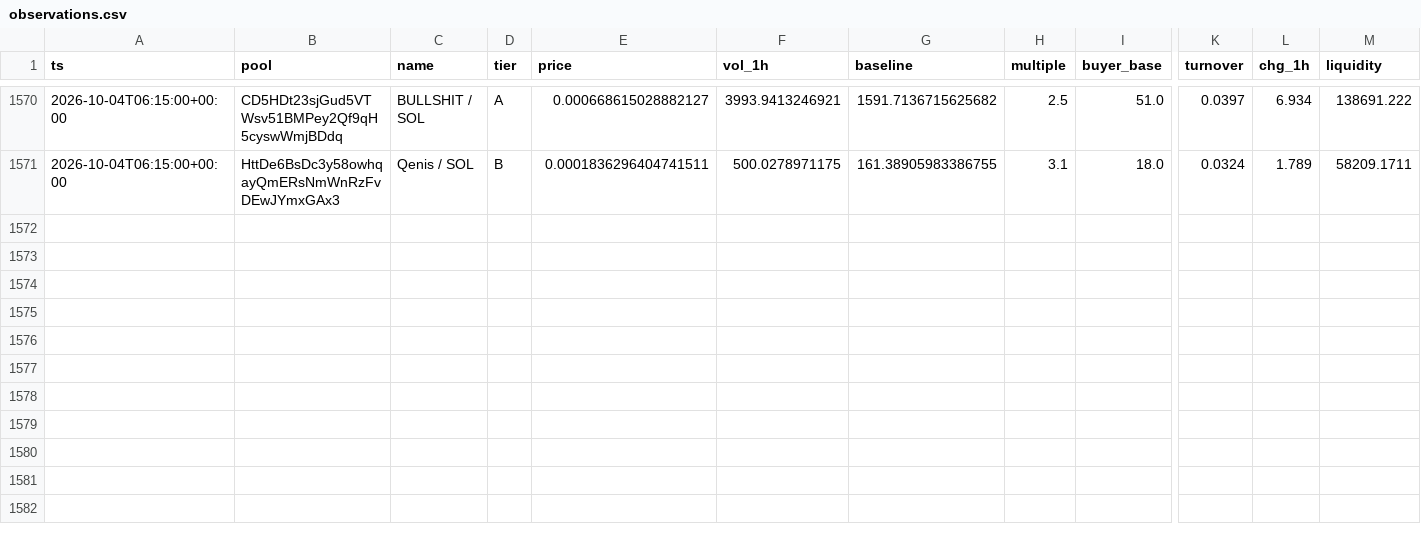
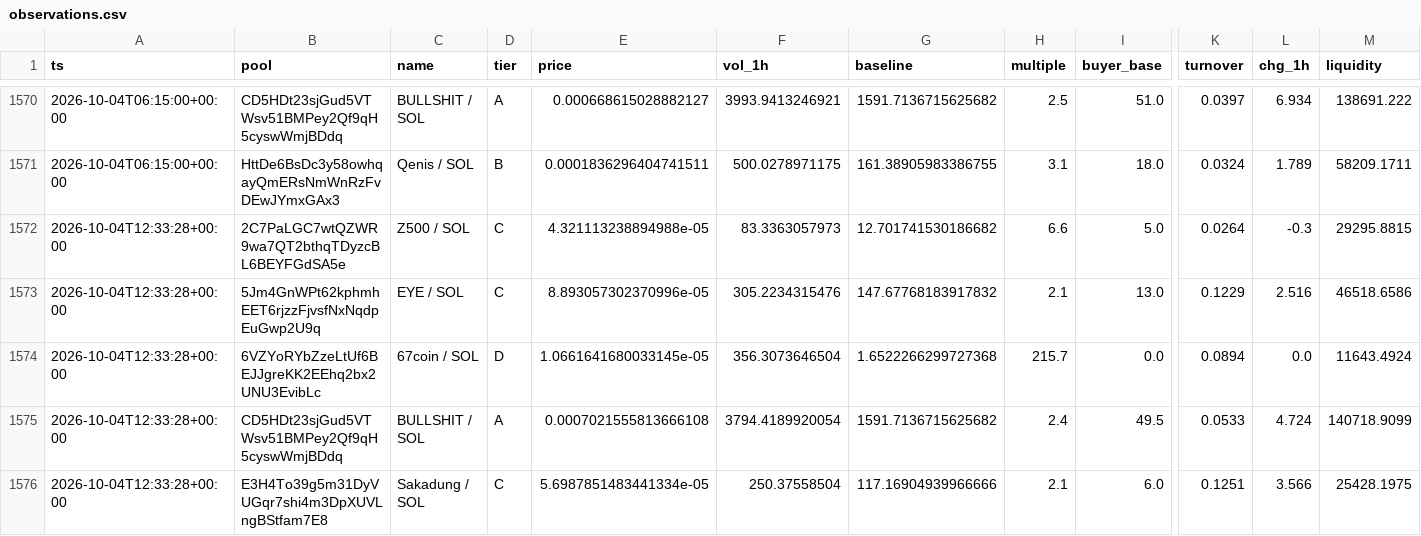
Before and after one commit to kennyasamoah/Kryptsig, a CSV file: observations.csv, drawn as a sheet; only a part is shown, gaps mark what is left out; rows hold the shown columns only; the diff names each change by its address in the sheet, - before the commit and + after, or states it on an @@ line.

```diff
--- a/observations.csv
+++ b/observations.csv
+row 1572: 2026-10-04T12:33:28+00:00 | 2C7PaLGC7wtQZWR9wa7QT2bthqTDyzcBL6BEYFGdSA5e | Z500 / SOL | C | 4.321113238894988e-05 | 83.3363057973 | 12.701741530186682 | 6.6 | 5.0 | 0.0264 | -0.3 | 29295.8815
+row 1573: 2026-10-04T12:33:28+00:00 | 5Jm4GnWPt62kphmhEET6rjzzFjvsfNxNqdpEuGwp2U9q | EYE / SOL | C | 8.893057302370996e-05 | 305.2234315476 | 147.67768183917832 | 2.1 | 13.0 | 0.1229 | 2.516 | 46518.6586
+row 1574: 2026-10-04T12:33:28+00:00 | 6VZYoRYbZzeLtUf6BEJJgreKK2EEhq2bx2UNU3EvibLc | 67coin / SOL | D | 1.0661641680033145e-05 | 356.3073646504 | 1.6522266299727368 | 215.7 | 0.0 | 0.0894 | 0.0 | 11643.4924
+row 1575: 2026-10-04T12:33:28+00:00 | CD5HDt23sjGud5VTWsv51BMPey2Qf9qH5cyswWmjBDdq | BULLSHIT / SOL | A | 0.0007021555813666108 | 3794.4189920054 | 1591.7136715625682 | 2.4 | 49.5 | 0.0533 | 4.724 | 140718.9099
+row 1576: 2026-10-04T12:33:28+00:00 | E3H4To39g5m31DyVUGqr7shi4m3DpXUVLngBStfam7E8 | Sakadung / SOL | C | 5.6987851483441334e-05 | 250.37558504 | 117.16904939966666 | 2.1 | 6.0 | 0.1251 | 3.566 | 25428.1975
```
Also changed, not shown: admitted.csv, 1 other file.
